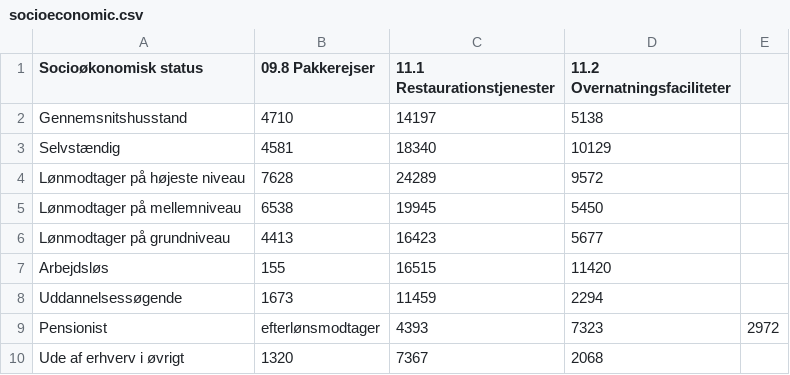
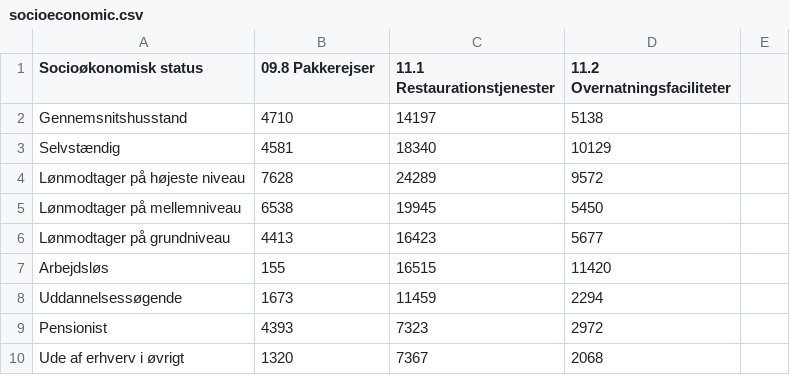
Before and after one commit to clarachristiansen/clarachristiansen.github.io, a CSV file: data/socioeconomic.csv, drawn as a sheet.

```diff
--- a/data/socioeconomic.csv
+++ b/data/socioeconomic.csv
@@ -8,3 +8,3 @@ Arbejdsløs,155,16515,11420
 Uddannelsessøgende,1673,11459,2294
-Pensionist,efterlønsmodtager,4393,7323,2972
+Pensionist,4393,7323,2972
 Ude af erhverv i øvrigt,1320,7367,2068
```
Also changed, not shown: 7 other files.
